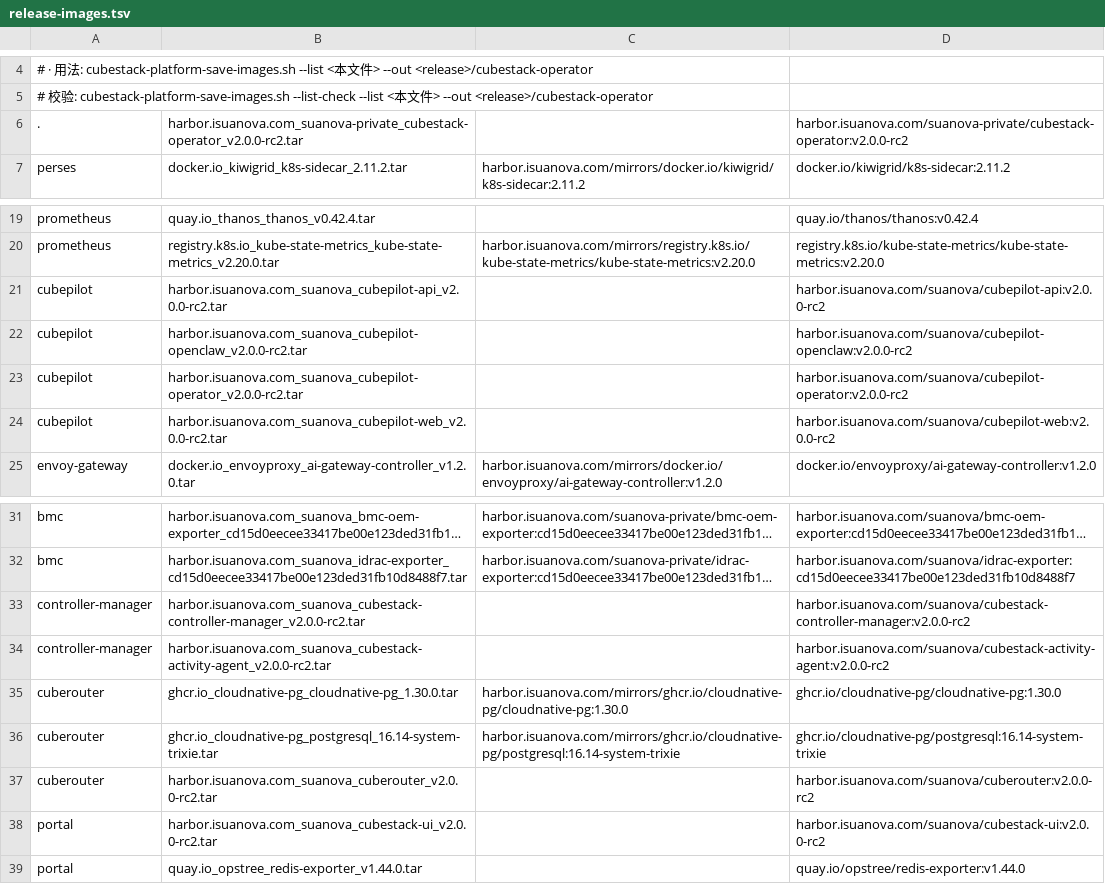
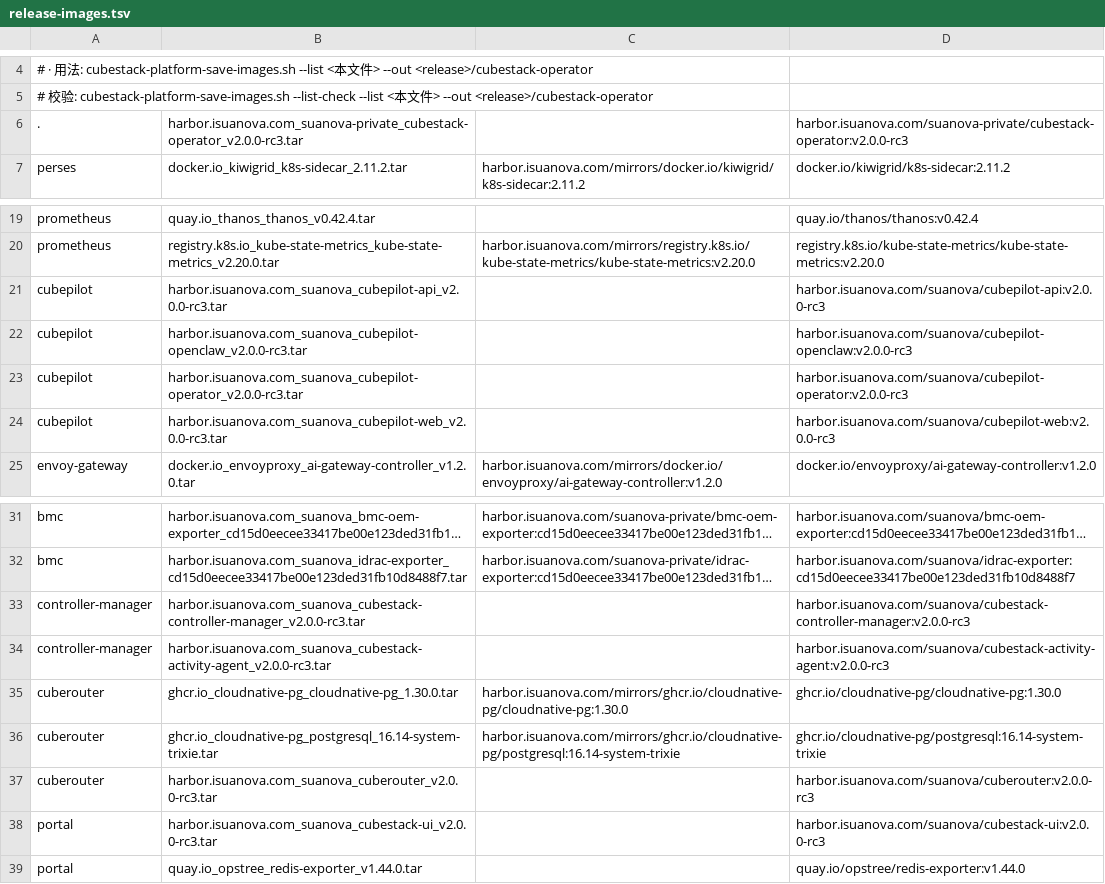
Before and after one commit to suanova/cubestack-installer, a TSV file: deployments/releases/2.0.0/release-images.tsv, drawn as a sheet; only a part is shown, gaps mark what is left out; long unchanged cells end in …; the diff names each change by its address in the sheet, - before the commit and + after, or states it on an @@ line.

Commit message:
bump: 2.0.0 release-first-party -> v2.0.0-rc3

```diff
--- a/deployments/releases/2.0.0/release-images.tsv
+++ b/deployments/releases/2.0.0/release-images.tsv
-B6: harbor.isuanova.com_suanova-private_cubestack-operator_v2.0.0-rc2.tar
+B6: harbor.isuanova.com_suanova-private_cubestack-operator_v2.0.0-rc3.tar
-D6: harbor.isuanova.com/suanova-private/cubestack-operator:v2.0.0-rc2
+D6: harbor.isuanova.com/suanova-private/cubestack-operator:v2.0.0-rc3
-B21: harbor.isuanova.com_suanova_cubepilot-api_v2.0.0-rc2.tar
+B21: harbor.isuanova.com_suanova_cubepilot-api_v2.0.0-rc3.tar
-D21: harbor.isuanova.com/suanova/cubepilot-api:v2.0.0-rc2
+D21: harbor.isuanova.com/suanova/cubepilot-api:v2.0.0-rc3
-B22: harbor.isuanova.com_suanova_cubepilot-openclaw_v2.0.0-rc2.tar
+B22: harbor.isuanova.com_suanova_cubepilot-openclaw_v2.0.0-rc3.tar
-D22: harbor.isuanova.com/suanova/cubepilot-openclaw:v2.0.0-rc2
+D22: harbor.isuanova.com/suanova/cubepilot-openclaw:v2.0.0-rc3
-B23: harbor.isuanova.com_suanova_cubepilot-operator_v2.0.0-rc2.tar
+B23: harbor.isuanova.com_suanova_cubepilot-operator_v2.0.0-rc3.tar
-D23: harbor.isuanova.com/suanova/cubepilot-operator:v2.0.0-rc2
+D23: harbor.isuanova.com/suanova/cubepilot-operator:v2.0.0-rc3
-B24: harbor.isuanova.com_suanova_cubepilot-web_v2.0.0-rc2.tar
+B24: harbor.isuanova.com_suanova_cubepilot-web_v2.0.0-rc3.tar
-D24: harbor.isuanova.com/suanova/cubepilot-web:v2.0.0-rc2
+D24: harbor.isuanova.com/suanova/cubepilot-web:v2.0.0-rc3
-B33: harbor.isuanova.com_suanova_cubestack-controller-manager_v2.0.0-rc2.tar
+B33: harbor.isuanova.com_suanova_cubestack-controller-manager_v2.0.0-rc3.tar
-D33: harbor.isuanova.com/suanova/cubestack-controller-manager:v2.0.0-rc2
+D33: harbor.isuanova.com/suanova/cubestack-controller-manager:v2.0.0-rc3
-B34: harbor.isuanova.com_suanova_cubestack-activity-agent_v2.0.0-rc2.tar
+B34: harbor.isuanova.com_suanova_cubestack-activity-agent_v2.0.0-rc3.tar
-D34: harbor.isuanova.com/suanova/cubestack-activity-agent:v2.0.0-rc2
+D34: harbor.isuanova.com/suanova/cubestack-activity-agent:v2.0.0-rc3
-B37: harbor.isuanova.com_suanova_cuberouter_v2.0.0-rc2.tar
+B37: harbor.isuanova.com_suanova_cuberouter_v2.0.0-rc3.tar
-D37: harbor.isuanova.com/suanova/cuberouter:v2.0.0-rc2
+D37: harbor.isuanova.com/suanova/cuberouter:v2.0.0-rc3
-B38: harbor.isuanova.com_suanova_cubestack-ui_v2.0.0-rc2.tar
+B38: harbor.isuanova.com_suanova_cubestack-ui_v2.0.0-rc3.tar
-D38: harbor.isuanova.com/suanova/cubestack-ui:v2.0.0-rc2
+D38: harbor.isuanova.com/suanova/cubestack-ui:v2.0.0-rc3
```
Also changed, not shown: 1 other file.
